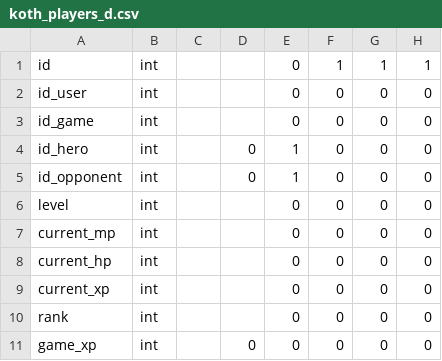
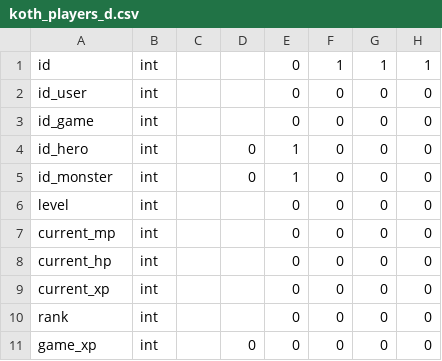
Before and after one commit to Paradigm101/custom-mvc-framework, a CSV file: library/table/koth_players_d.csv, drawn as a sheet; the diff names each change by its address in the sheet, - before the commit and + after, or states it on an @@ line.

Commit message:
Koth: EvE, monster

```diff
--- a/library/table/koth_players_d.csv
+++ b/library/table/koth_players_d.csv
-A5: id_opponent
+A5: id_monster
```
Also changed, not shown: 22 other files.
